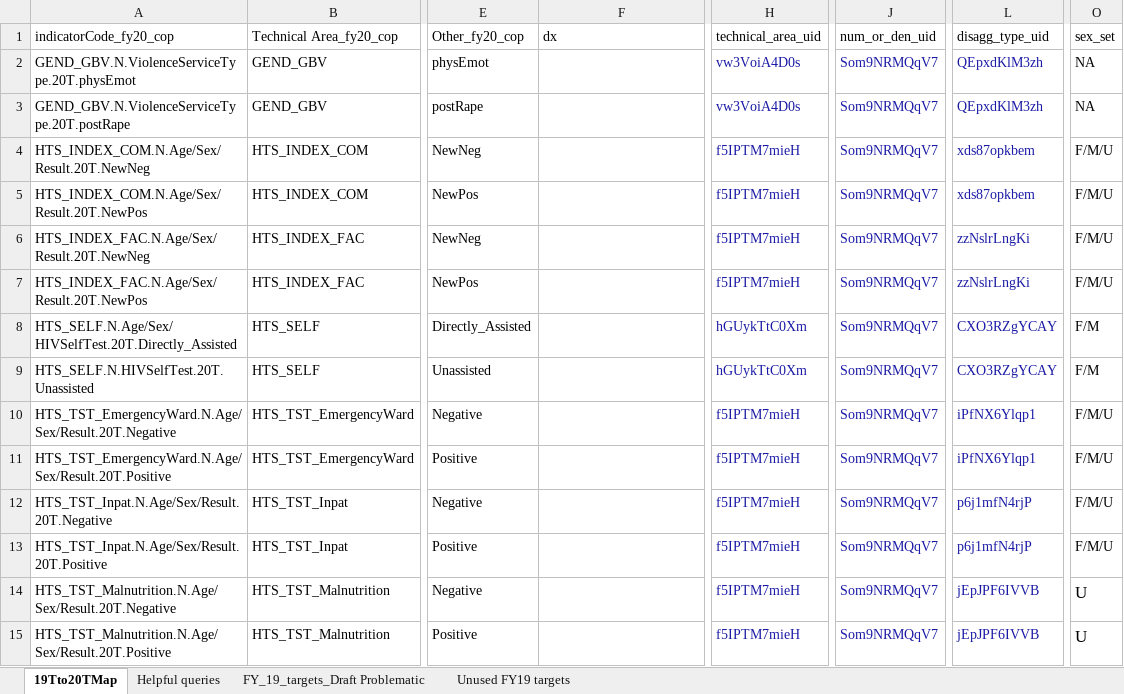
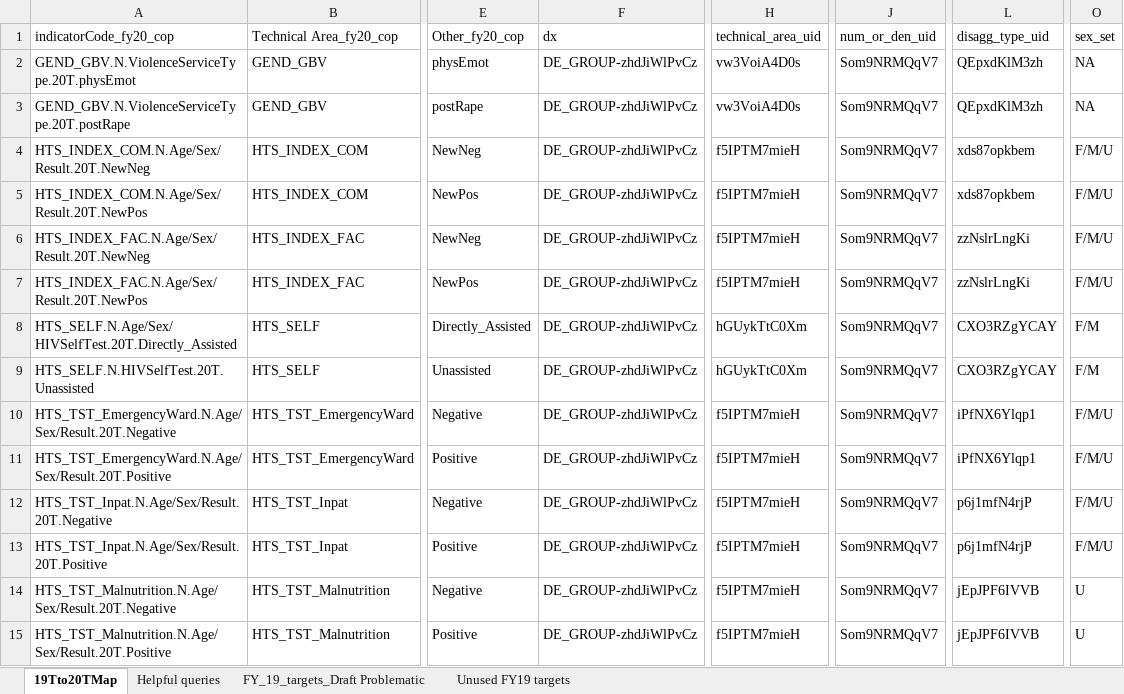
Before and after one commit to pepfar-datim/data-pack-commons, an Excel workbook: data-raw/site_distribution_configuration/19Tto20TMap.xlsx, sheet 19Tto20TMap, drawn as a sheet; only a part is shown, gaps mark what is left out; values as stored, in another font and other column widths than the file's, no borders; the diff covers the shown part only; the diff names each change by its address in the sheet, - before the commit and + after, or states it on an @@ line.

Commit message:
19Tto20T map populate the new dx column

```diff
--- a/data-raw/site_distribution_configuration/19Tto20TMap.xlsx (sheet 19Tto20TMap)
+++ b/data-raw/site_distribution_configuration/19Tto20TMap.xlsx (sheet 19Tto20TMap)
-F2:F15 (dx): (empty)
+F2:F15 (dx): DE_GROUP-zhdJiWlPvCz
-H2:H15 text colour: #1A1AA6
+H2:H15 text colour: black
-J2:J15 text colour: #1A1AA6
+J2:J15 text colour: black
-L2:L15 text colour: #1A1AA6
+L2:L15 text colour: black
@@ O14:O15 text size: smaller @@
```
Also changed, not shown: 62 edited cells and cell formats elsewhere in this sheet, 1 other file.
